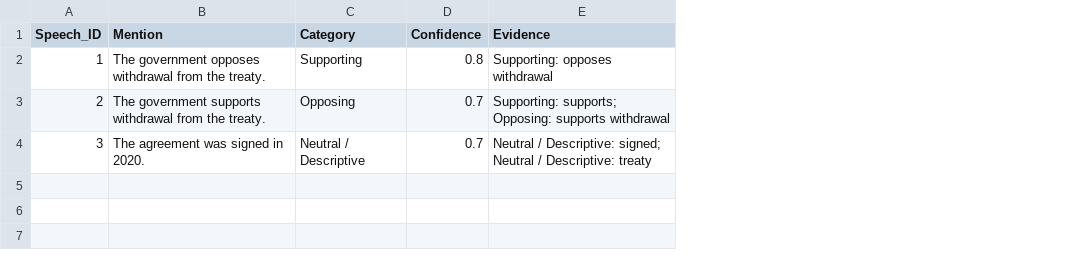
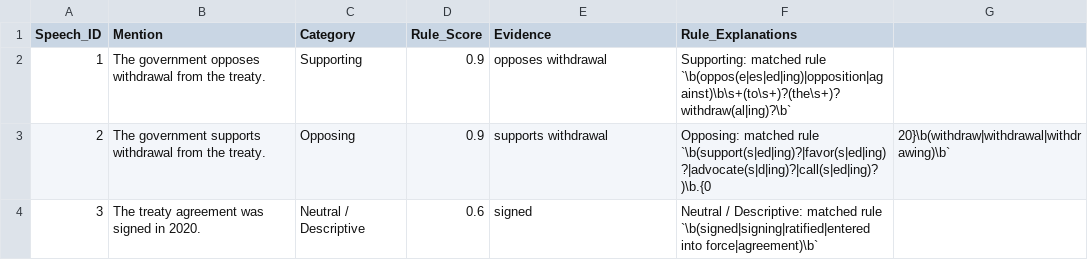
Before and after one commit to m1k3datx/TreatyClassificationTool, a CSV file: sample_output.csv, drawn as a sheet; removed rows and columns are numbered as before the commit, all else as after; the diff names each change by its address in the sheet, - before the commit and + after, or states it on an @@ line.

```diff
--- a/sample_output.csv
+++ b/sample_output.csv
-column D (Confidence), rows 2-4: 0.8 | 0.7 | 0.7
+column D (Rule_Score), rows 2-4: 0.9 | 0.9 | 0.6
+column F (Rule_Explanations), rows 2-4: Supporting: matched rule `\b(oppos(e|es|ed|ing)|opposition|against)\b\s+(to\s+)?(the\s+)?withdraw(al|ing)?\b` | Opposing: matched rule `\b(support(s|ed|ing)?|favor(s|ed|ing)?|advocate(s|d|ing)?|call(s|ed|ing)?)\b.{0 | Neutral / Descriptive: matched rule `\b(signed|signing|ratified|entered into force|agreement)\b`
+column G, row 3: 20}\b(withdraw|withdrawal|withdrawing)\b`
-E2 (Evidence): Supporting: opposes withdrawal
+E2 (Evidence): opposes withdrawal
-E3 (Evidence): Supporting: supports; Opposing: supports withdrawal
+E3 (Evidence): supports withdrawal
-B4 (Mention): The agreement was signed in 2020.
+B4 (Mention): The treaty agreement was signed in 2020.
-E4 (Evidence): Neutral / Descriptive: signed; Neutral / Descriptive: treaty
+E4 (Evidence): signed
```
Also changed, not shown: 3 other files.
